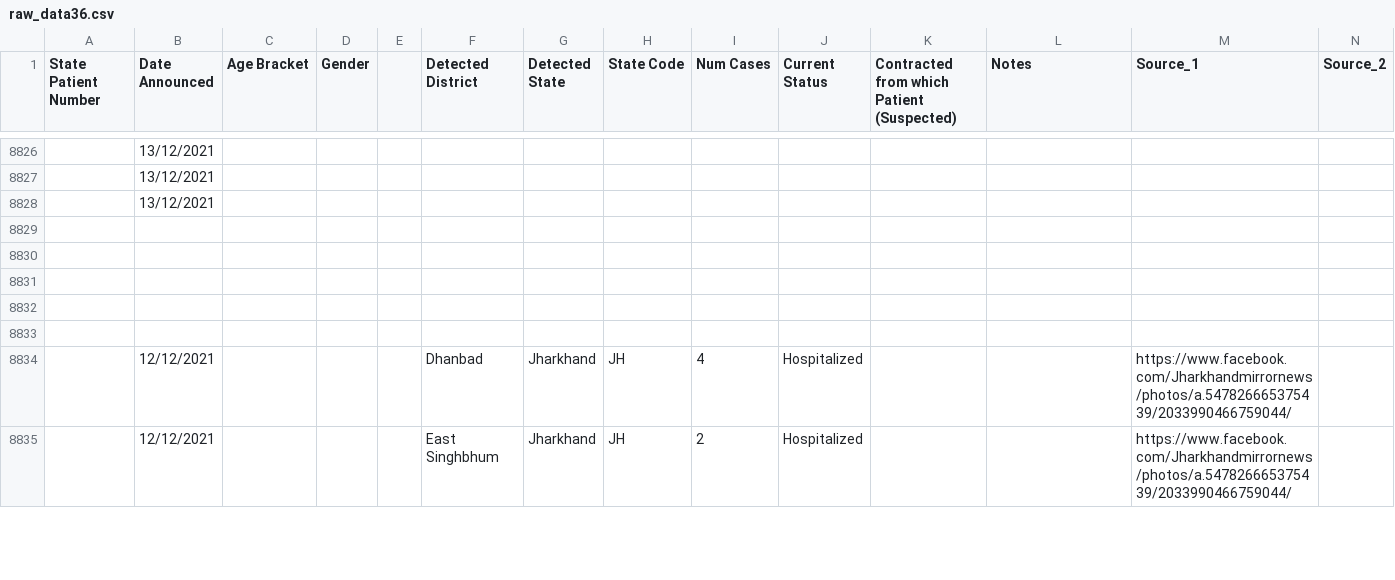
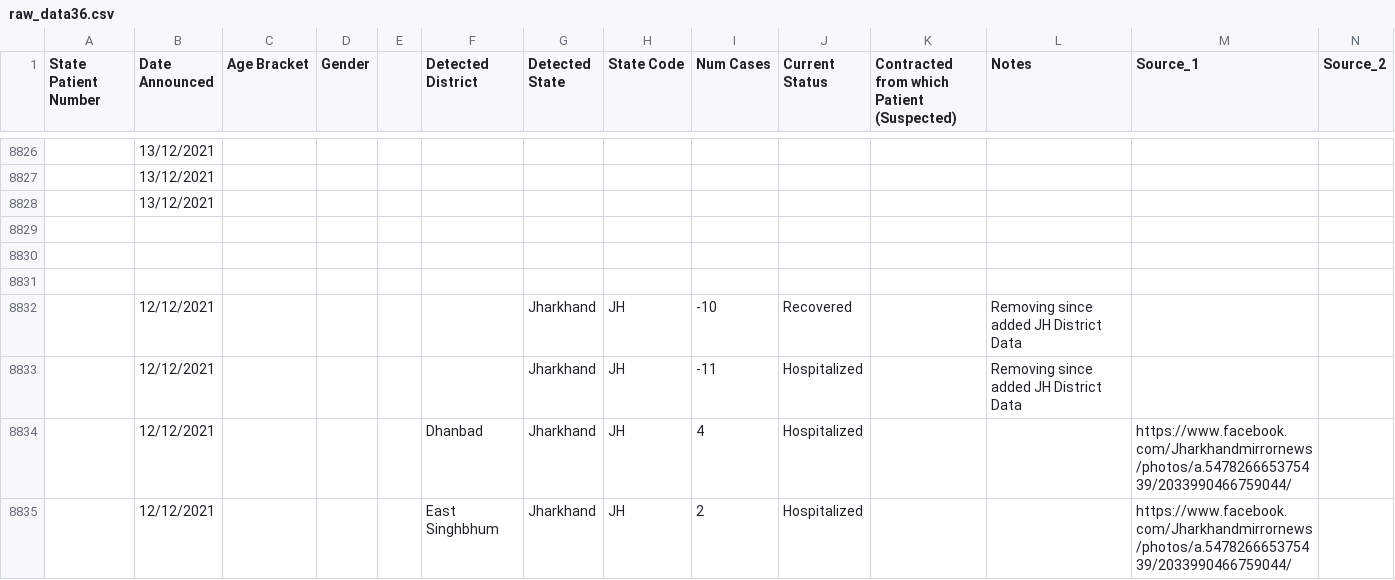
Before and after one commit to keshavashiya/covid19bharat_data, a CSV file: csv/latest/raw_data36.csv, drawn as a sheet; only a part is shown, gaps mark what is left out; rows hold the shown columns only; the diff names each change by its address in the sheet, - before the commit and + after, or states it on an @@ line.

Commit message:
data updated on - Tue Dec 14 01:01:21 IST 2021

```diff
--- a/csv/latest/raw_data36.csv
+++ b/csv/latest/raw_data36.csv
-row 8832: (empty)
+row 8832:  | 12/12/2021 |  |  |  |  | Jharkhand | JH | -10 | Recovered |  | Removing since added JH District Data
-row 8833: (empty)
+row 8833:  | 12/12/2021 |  |  |  |  | Jharkhand | JH | -11 | Hospitalized |  | Removing since added JH District Data
```
Also changed, not shown: csv/latest/district_wise.csv, csv/latest/state_wise.csv, 12 other files.
